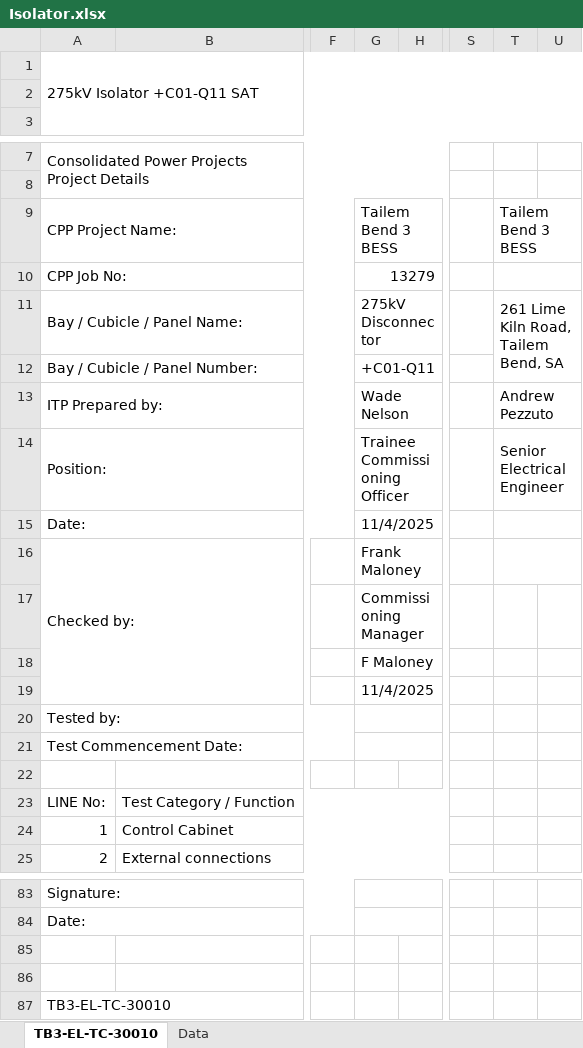
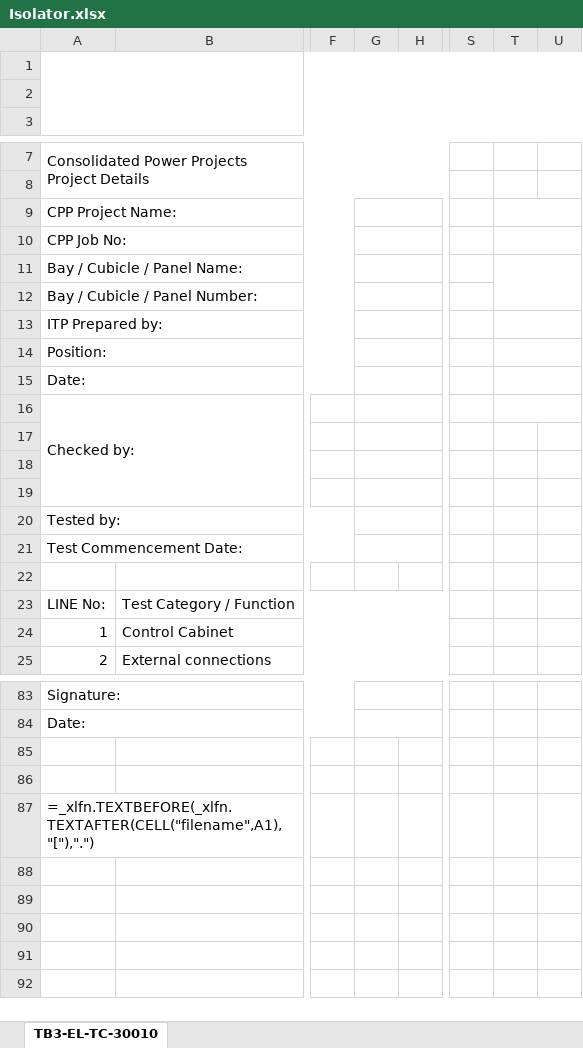
Before and after one commit to chrisheron086-svg/itc-generator, an Excel workbook: backend/templates/Isolator.xlsx, sheet TB3-EL-TC-30010, drawn as a sheet; only a part is shown, gaps mark what is left out; values as stored, in another font and other column widths than the file's, no cell formats; formulas without a stored value are shown as written; charts and pictures not drawn; the diff names each change by its address in the sheet, - before the commit and + after, or states it on an @@ line.

```diff
--- a/backend/templates/Isolator.xlsx (sheet TB3-EL-TC-30010)
+++ b/backend/templates/Isolator.xlsx (sheet TB3-EL-TC-30010)
-sheet tab: Data
-A1: 275kV Isolator +C01-Q11 SAT
+A1: (empty)
-G9: Tailem Bend 3 BESS
+G9: (empty)
-T9: Tailem Bend 3 BESS
+T9: (empty)
-G10: 13279
+G10: (empty)
-G11: 275kV Disconnector
+G11: (empty)
-T11: 261 Lime Kiln Road, Tailem Bend, SA
+T11: (empty)
-G12: +C01-Q11
+G12: (empty)
-G13: Wade Nelson
+G13: (empty)
-T13: Andrew Pezzuto
+T13: (empty)
-G14: Trainee Commissioning Officer
+G14: (empty)
-T14: Senior Electrical Engineer
+T14: (empty)
-G15: 11/4/2025
+G15: (empty)
-G16: Frank Maloney
+G16: (empty)
-G17: Commissioning Manager
+G17: (empty)
-G18: F Maloney
+G18: (empty)
-G19: 11/4/2025
+G19: (empty)
-A87: TB3-EL-TC-30010
+A87: =_xlfn.TEXTBEFORE(_xlfn.TEXTAFTER(CELL("filename",A1),"["),".")
```
Also changed, not shown: cell formats, charts or pictures, backend/templates/Current_Transformer.xlsx, backend/templates/Earth_Switch.xlsx, 12 other files.
